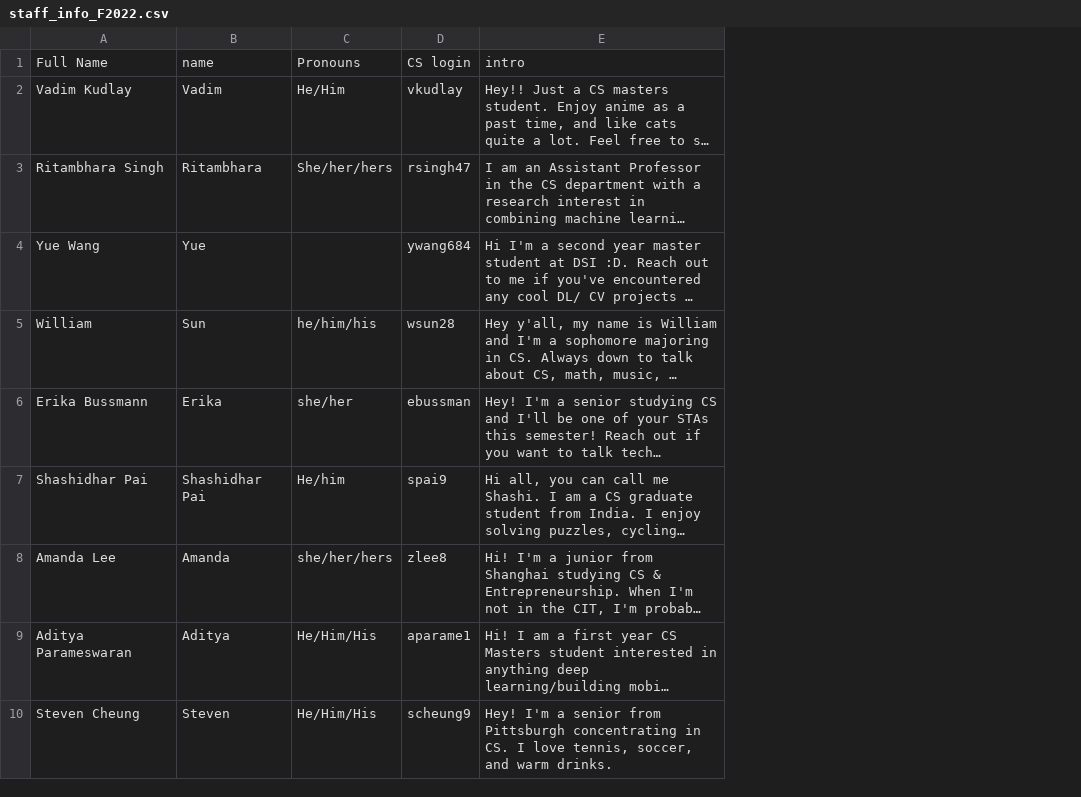
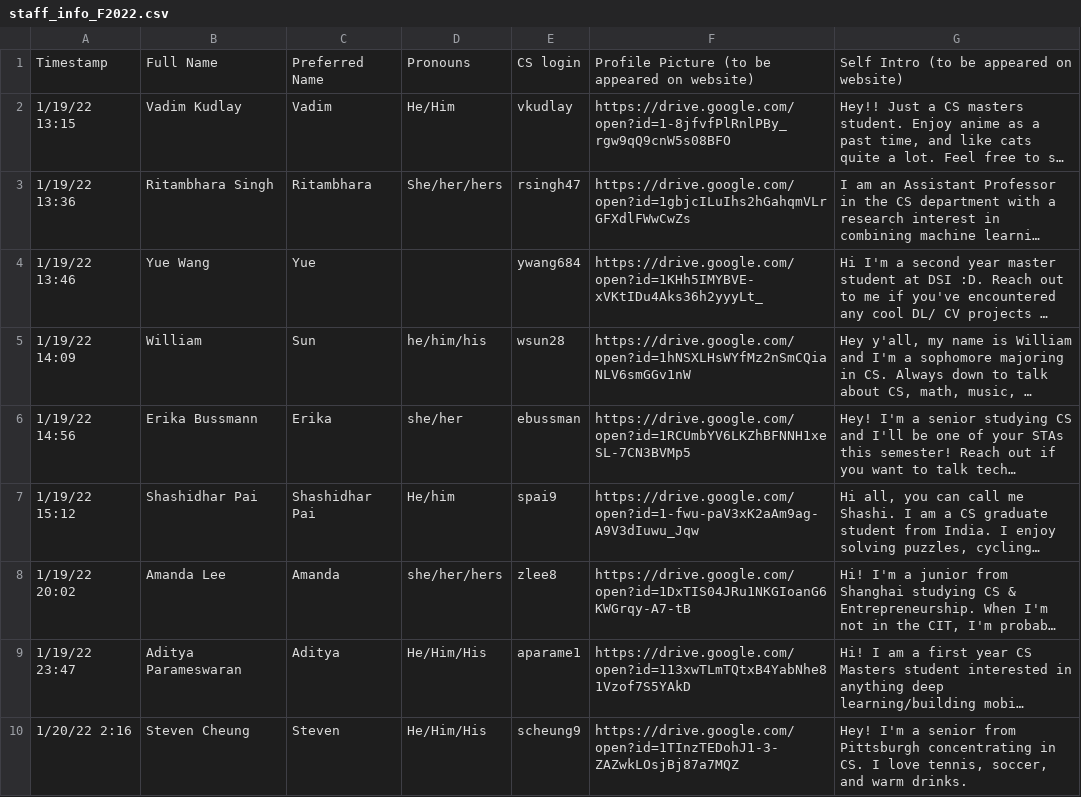
Before and after one commit to Brown-Deep-Learning/dl-website-f22, a CSV file: staff_info_F2022.csv, drawn as a sheet; long unchanged cells end in …; addresses are those after the commit; the diff names each change by its address in the sheet, - before the commit and + after, or states it on an @@ line.

```diff
--- a/staff_info_F2022.csv
+++ b/staff_info_F2022.csv
+column A, rows 1-10: Timestamp | 1/19/22 13:15 | 1/19/22 13:36 | 1/19/22 13:46 | 1/19/22 14:09 | 1/19/22 14:56 | 1/19/22 15:12 | 1/19/22 20:02 | 1/19/22 23:47 | 1/20/22 2:16
+column F, rows 1-10: Profile Picture (to be appeared on website) | https://drive.google.com/open?id=1-8jfvfPlRnlPBy_rgw9qQ9cnW5s08BFO | https://drive.google.com/open?id=1gbjcILuIhs2hGahqmVLrGFXdlFWwCwZs | https://drive.google.com/open?id=1KHh5IMYBVE-xVKtIDu4Aks36h2yyyLt_ | https://drive.google.com/open?id=1hNSXLHsWYfMz2nSmCQiaNLV6smGGv1nW | https://drive.google.com/open?id=1RCUmbYV6LKZhBFNNH1xeSL-7CN3BVMp5 | https://drive.google.com/open?id=1-fwu-paV3xK2aAm9ag-A9V3dIuwu_Jqw | https://drive.google.com/open?id=1DxTIS04JRu1NKGIoanG6KWGrqy-A7-tB | https://drive.google.com/open?id=113xwTLmTQtxB4YabNhe81Vzof7S5YAkD | https://drive.google.com/open?id=1TInzTEDohJ1-3-ZAZwkLOsjBj87a7MQZ
-C1: name
+C1: Preferred Name
-G1: intro
+G1: Self Intro (to be appeared on website)
```
Also changed, not shown: 1 other file.
